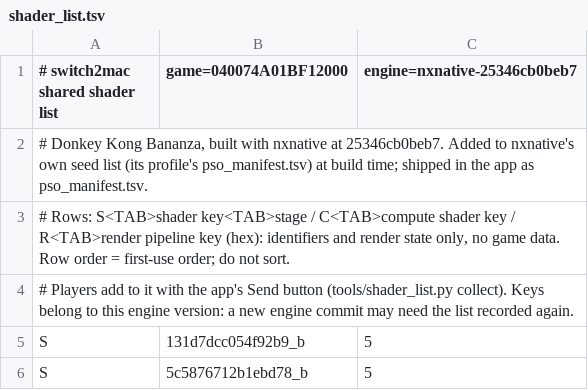
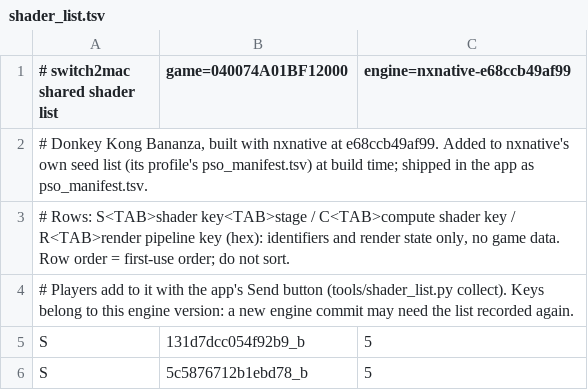
Before and after one commit to azmasm/hermit, a TSV file: games/donkey-kong-bananza/shader_list.tsv, drawn as a sheet; only a part is shown.

```diff
--- a/games/donkey-kong-bananza/shader_list.tsv
+++ b/games/donkey-kong-bananza/shader_list.tsv
@@ -1,3 +1,3 @@
-# switch2mac shared shader list	game=040074A01BF12000	engine=nxnative-25346cb0beb7
-# Donkey Kong Bananza, built with nxnative at 25346cb0beb7. Added to nxnative's own seed list (its profile's pso_manifest.tsv) at build time; shipped in the app as pso_manifest.tsv.
+# switch2mac shared shader list	game=040074A01BF12000	engine=nxnative-e68ccb49af99
+# Donkey Kong Bananza, built with nxnative at e68ccb49af99. Added to nxnative's own seed list (its profile's pso_manifest.tsv) at build time; shipped in the app as pso_manifest.tsv.
 # Rows: S<TAB>shader key<TAB>stage / C<TAB>compute shader key / R<TAB>render pipeline key (hex): identifiers and render state only, no game data. Row order = first-use order; do not sort.
```
Also changed, not shown: 3 other files.
